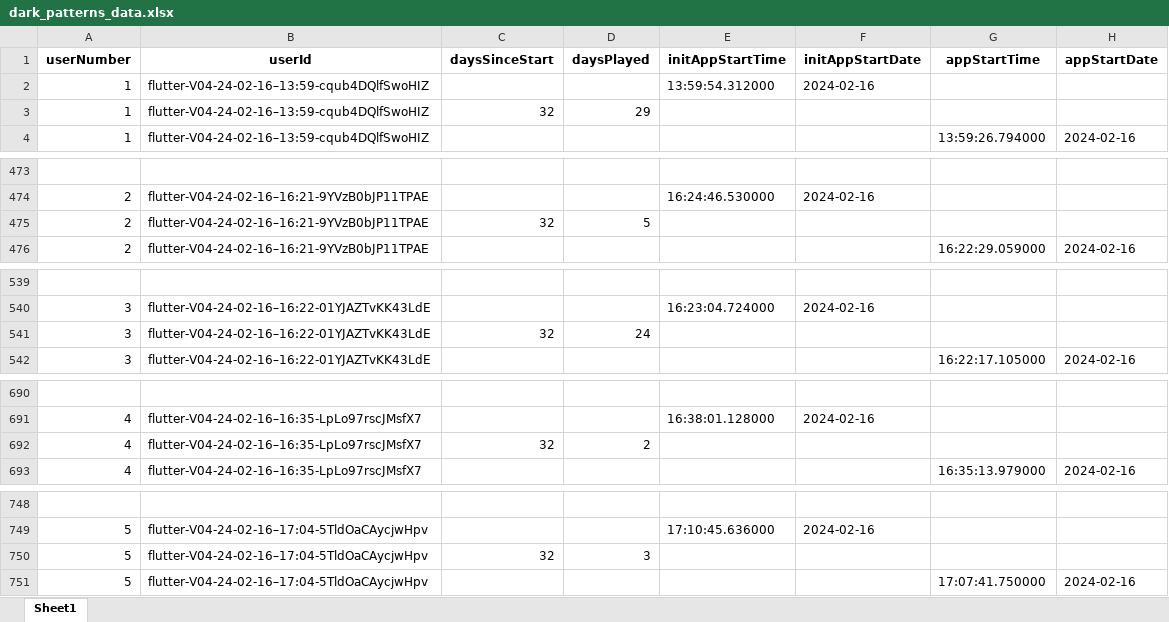
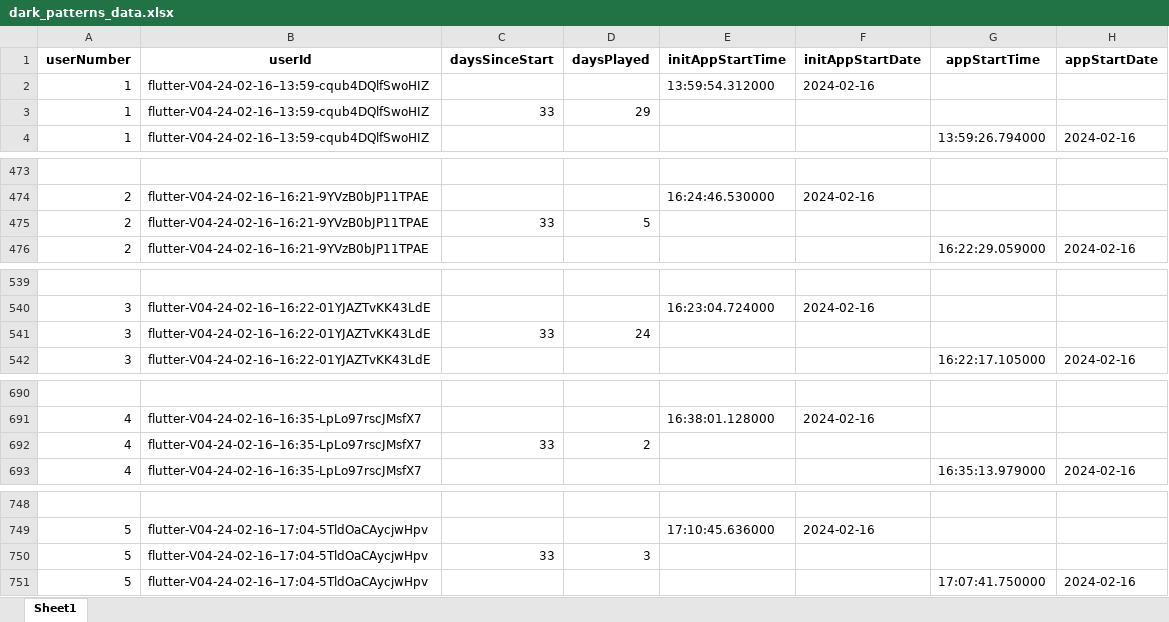
Before and after one commit to felpower/Projekt2_Flutter_Crush, an Excel workbook: generators/dark_patterns_data.xlsx, sheet Sheet1, drawn as a sheet; only a part is shown, gaps mark what is left out; values as stored, in another font and other column widths than the file's, no borders; the diff covers the shown part only; the diff names each change by its address in the sheet, - before the commit and + after, or states it on an @@ line.

```diff
--- a/generators/dark_patterns_data.xlsx (sheet Sheet1)
+++ b/generators/dark_patterns_data.xlsx (sheet Sheet1)
-C3 (daysSinceStart): 32
+C3 (daysSinceStart): 33
-C475 (daysSinceStart): 32
+C475 (daysSinceStart): 33
-C541 (daysSinceStart): 32
+C541 (daysSinceStart): 33
-C692 (daysSinceStart): 32
+C692 (daysSinceStart): 33
-C750 (daysSinceStart): 32
+C750 (daysSinceStart): 33
```
Also changed, not shown: 14 added rows and 95 edited cells elsewhere in this sheet, 2 other files.
